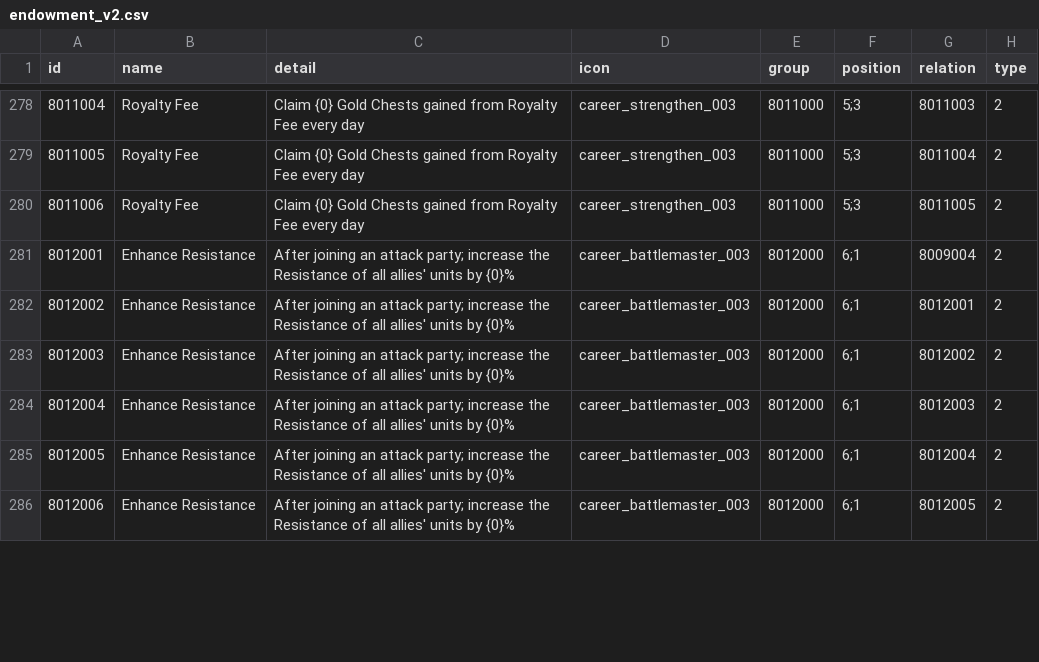
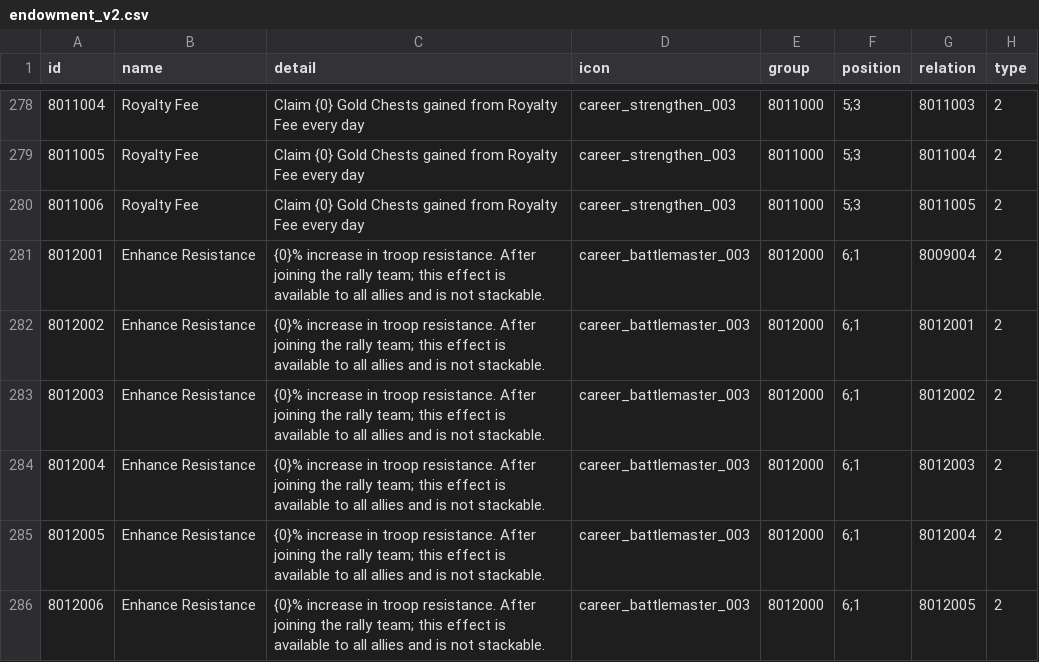
Before and after one commit to kelvinwop/tw-config, a CSV file: endowment_v2.csv, drawn as a sheet; only a part is shown, gaps mark what is left out; the diff covers the shown part only; the diff names each change by its address in the sheet, - before the commit and + after, or states it on an @@ line.

```diff
--- a/endowment_v2.csv
+++ b/endowment_v2.csv
-C281:C286 (detail): After joining an attack party; increase the Resistance of all allies' units by {0}%
+C281:C286 (detail): {0}% increase in troop resistance. After joining the rally team; this effect is available to all allies and is not stackable.
```
Also changed, not shown: 18 edited cells elsewhere in this file, endowment.csv, guide_free.csv, 42 other files.
